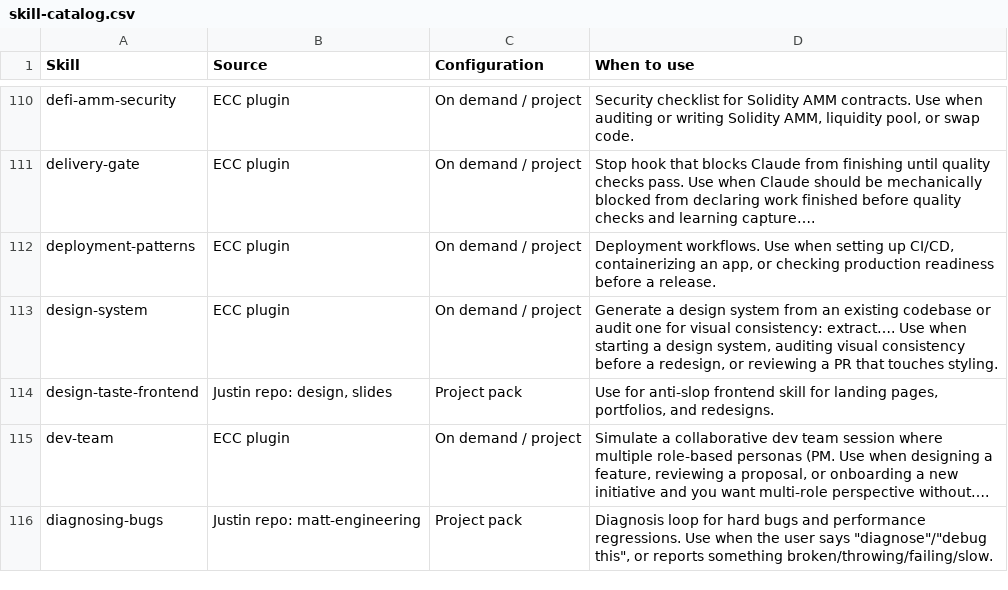
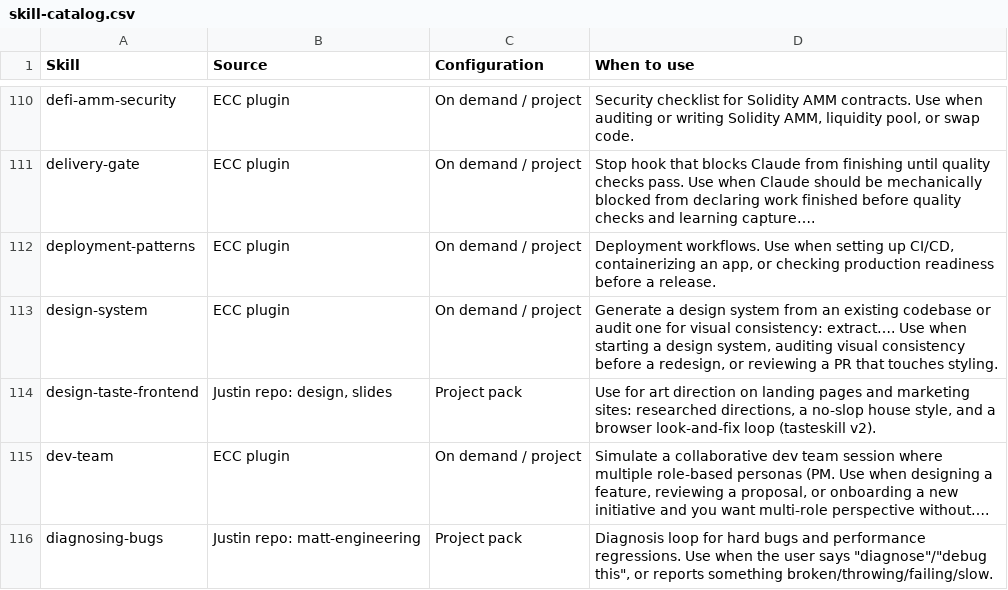
Before and after one commit to Cadastrophi/justin-skills, a CSV file: docs/skill-catalog.csv, drawn as a sheet; only a part is shown, gaps mark what is left out.

Commit message:
Update design-taste-frontend to upstream tasteskill v2.1.5
Replace the old single-file copy with Leonxlnx/taste-skill
skills/taste-skill at 12af471, unchanged. v2 adds a researched
direction library, reference files, and browser inspector scripts.
Record the revision in SOURCES and refresh the catalog entry. The
license matches LICENSE-taste-skill.txt.

```diff
--- a/docs/skill-catalog.csv
+++ b/docs/skill-catalog.csv
@@ -113,3 +113,3 @@ deployment-patterns,ECC plugin,On demand / project,"Deployment workflows. Use wh
 design-system,ECC plugin,On demand / project,"Generate a design system from an existing codebase or audit one for visual consistency: extract…. Use when starting a design system, auditing visual consistency before a redesign, or reviewing a PR that touches styling."
-design-taste-frontend,"Justin repo: design, slides",Project pack,"Use for anti-slop frontend skill for landing pages, portfolios, and redesigns."
+design-taste-frontend,"Justin repo: design, slides",Project pack,"Use for art direction on landing pages and marketing sites: researched directions, a no-slop house style, and a browser look-and-fix loop (tasteskill v2)."
 dev-team,ECC plugin,On demand / project,"Simulate a collaborative dev team session where multiple role-based personas (PM. Use when designing a feature, reviewing a proposal, or onboarding a new initiative and you want multi-role perspective without…."
```
Also changed, not shown: 41 other files.
